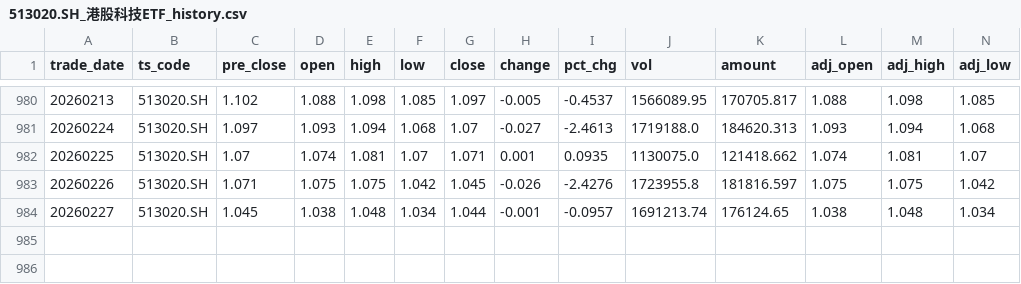
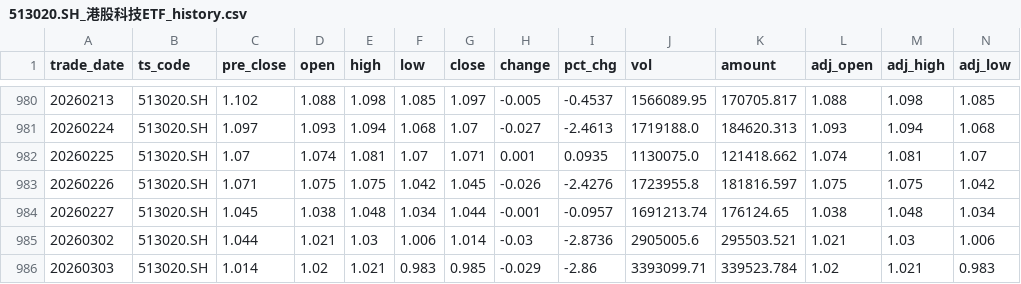
Before and after one commit to Robinsevendiem/KingFool, a CSV file: data/513020.SH_港股科技ETF_history.csv, drawn as a sheet; only a part is shown, gaps mark what is left out; rows hold the shown columns only; the diff names each change by its address in the sheet, - before the commit and + after, or states it on an @@ line.

```diff
--- a/data/513020.SH_港股科技ETF_history.csv
+++ b/data/513020.SH_港股科技ETF_history.csv
+row 985: 20260302 | 513020.SH | 1.044 | 1.021 | 1.03 | 1.006 | 1.014 | -0.03 | -2.8736 | 2905005.6 | 295503.521 | 1.021 | 1.03 | 1.006
+row 986: 20260303 | 513020.SH | 1.014 | 1.02 | 1.021 | 0.983 | 0.985 | -0.029 | -2.86 | 3393099.71 | 339523.784 | 1.02 | 1.021 | 0.983
```
Also changed, not shown: data/511090.SH_30年国债ETF_history.csv, data/513520.SH_日经ETF_history.csv, 22 other files.
